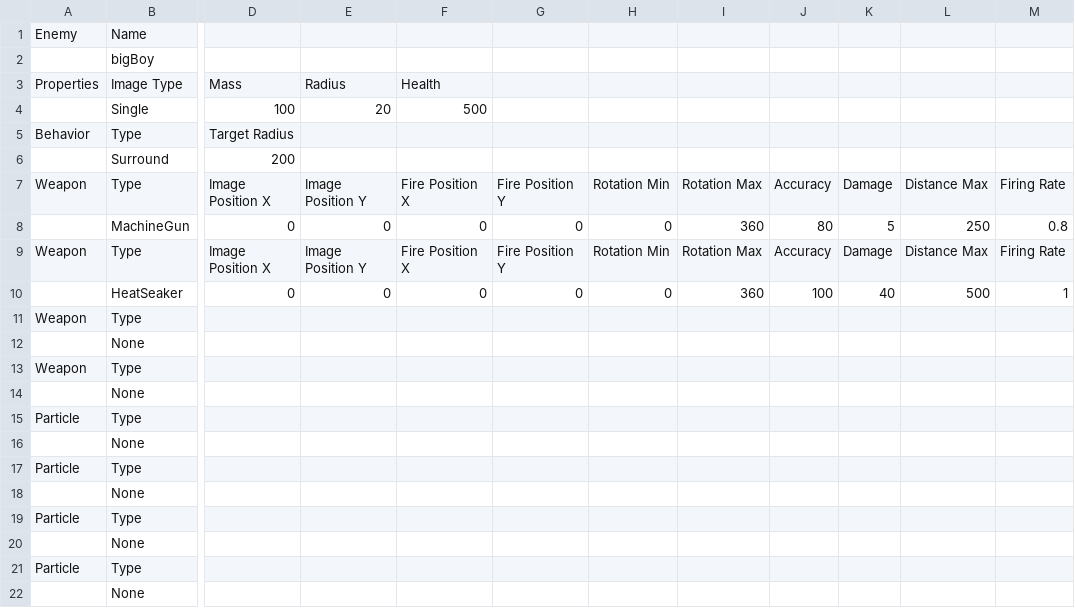
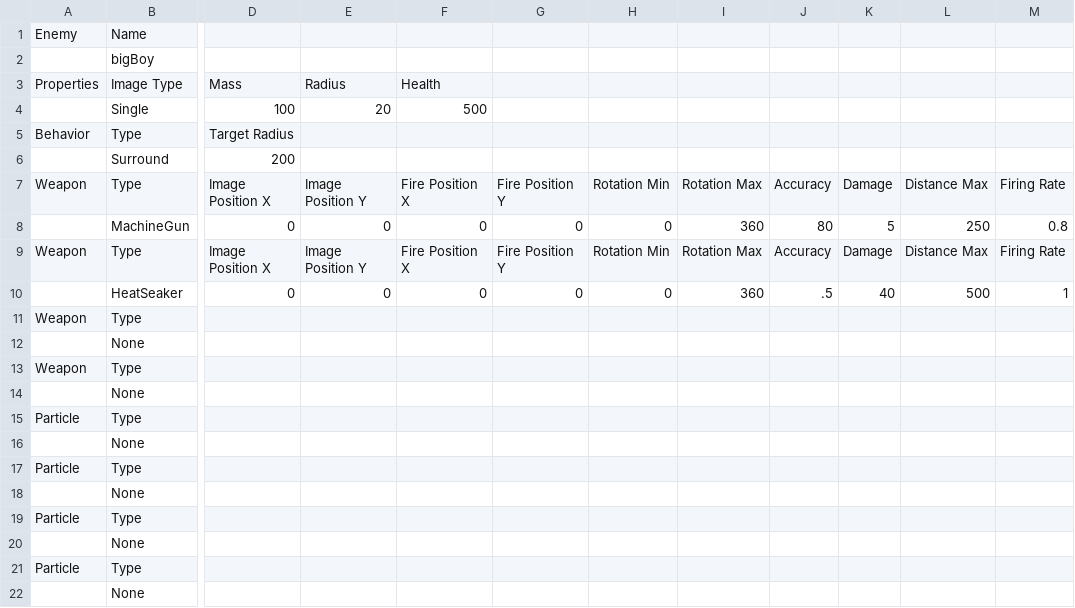
Before and after one commit to sdetwiler/pammo, a CSV file: data/enemies/bigBoy.csv, drawn as a sheet; only a part is shown, gaps mark what is left out; the diff names each change by its address in the sheet, - before the commit and + after, or states it on an @@ line.

```diff
--- a/data/enemies/bigBoy.csv
+++ b/data/enemies/bigBoy.csv
-J10: 100
+J10: .5
```
Also changed, not shown: data/enemies/flameTank.csv, 15 other files.
